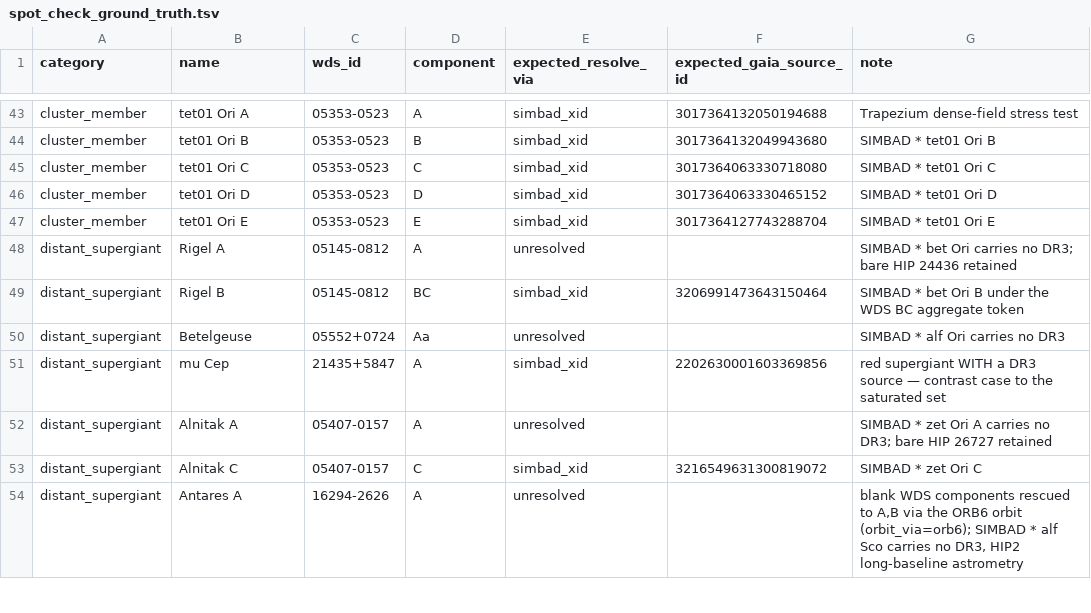
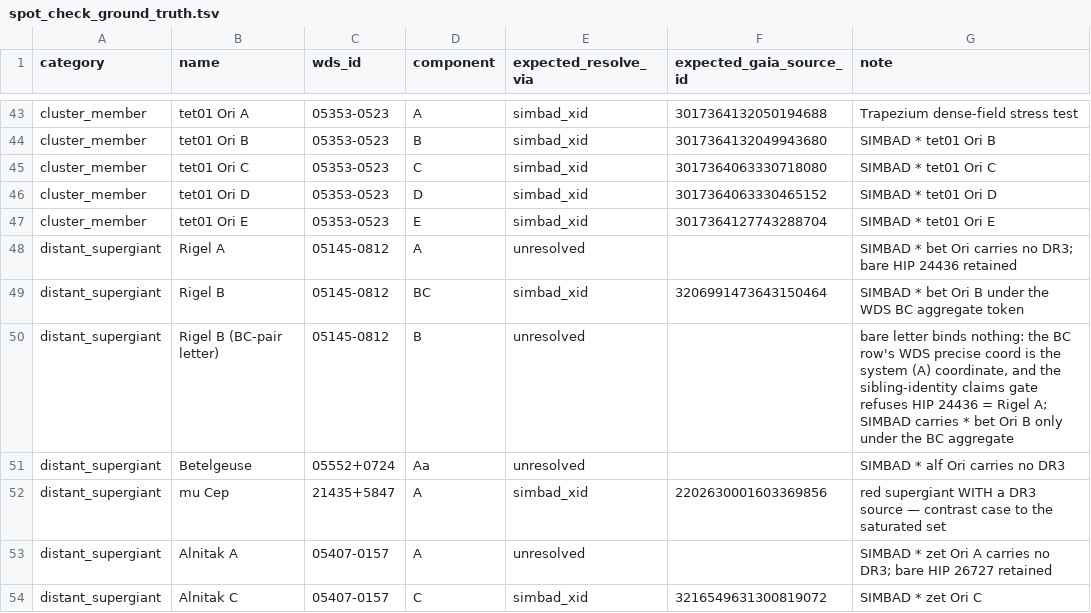
Before and after one commit to alexmensch/stellata, a TSV file: data/binaries/spot_check_ground_truth.tsv, drawn as a sheet; only a part is shown, gaps mark what is left out; the shorter side is filled out with more unchanged rows; the diff names each change by its address in the sheet, - before the commit and + after, or states it on an @@ line.

```diff
--- a/data/binaries/spot_check_ground_truth.tsv
+++ b/data/binaries/spot_check_ground_truth.tsv
+row 50: distant_supergiant | Rigel B (BC-pair letter) | 05145-0812 | B | unresolved |  | bare letter binds nothing: the BC row's WDS precise coord is the system (A) coordinate, and the sibling-identity claims gate refuses HIP 24436 = Rigel A; SIMBAD carries * bet Ori B only under the BC aggregate
```
Also changed, not shown: data/sid/sameas-overrides.tsv, scripts/catalog/known-stars.tsv, 34 other files.
